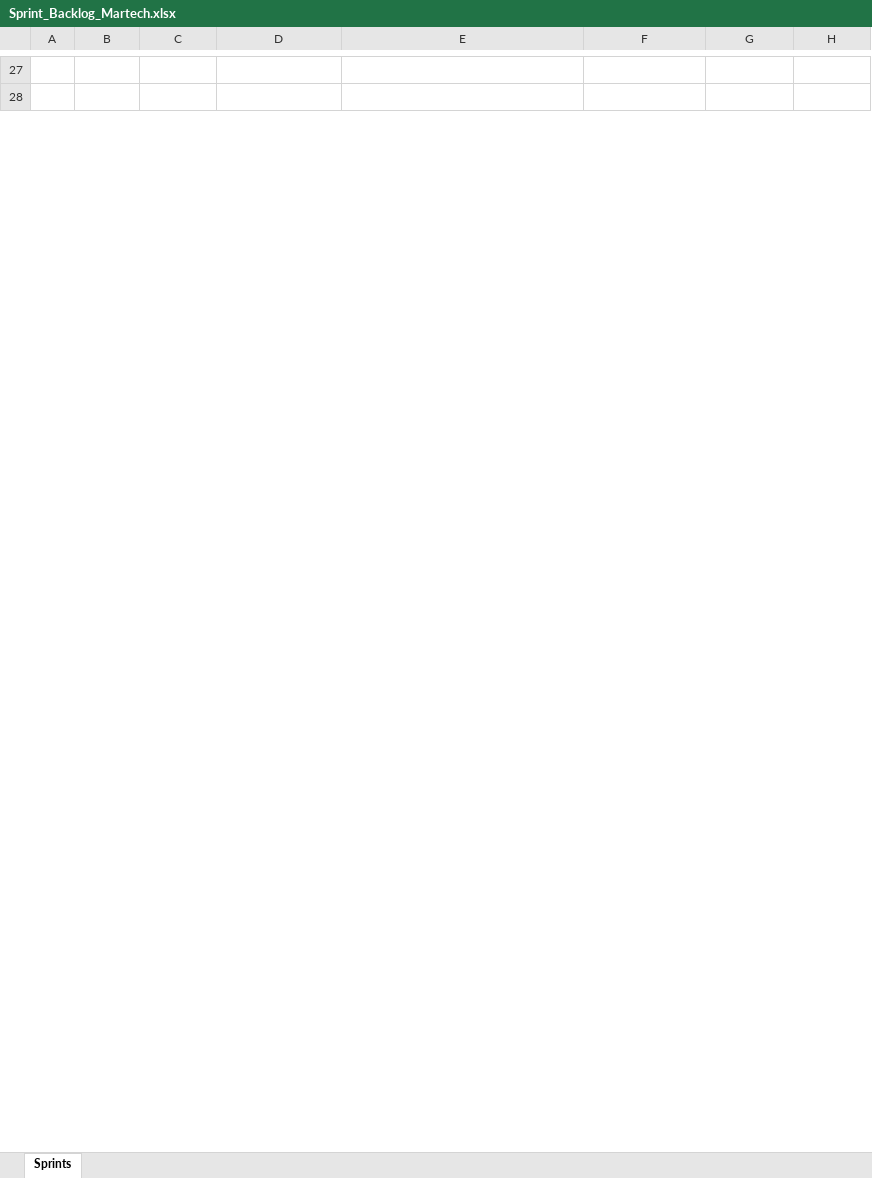
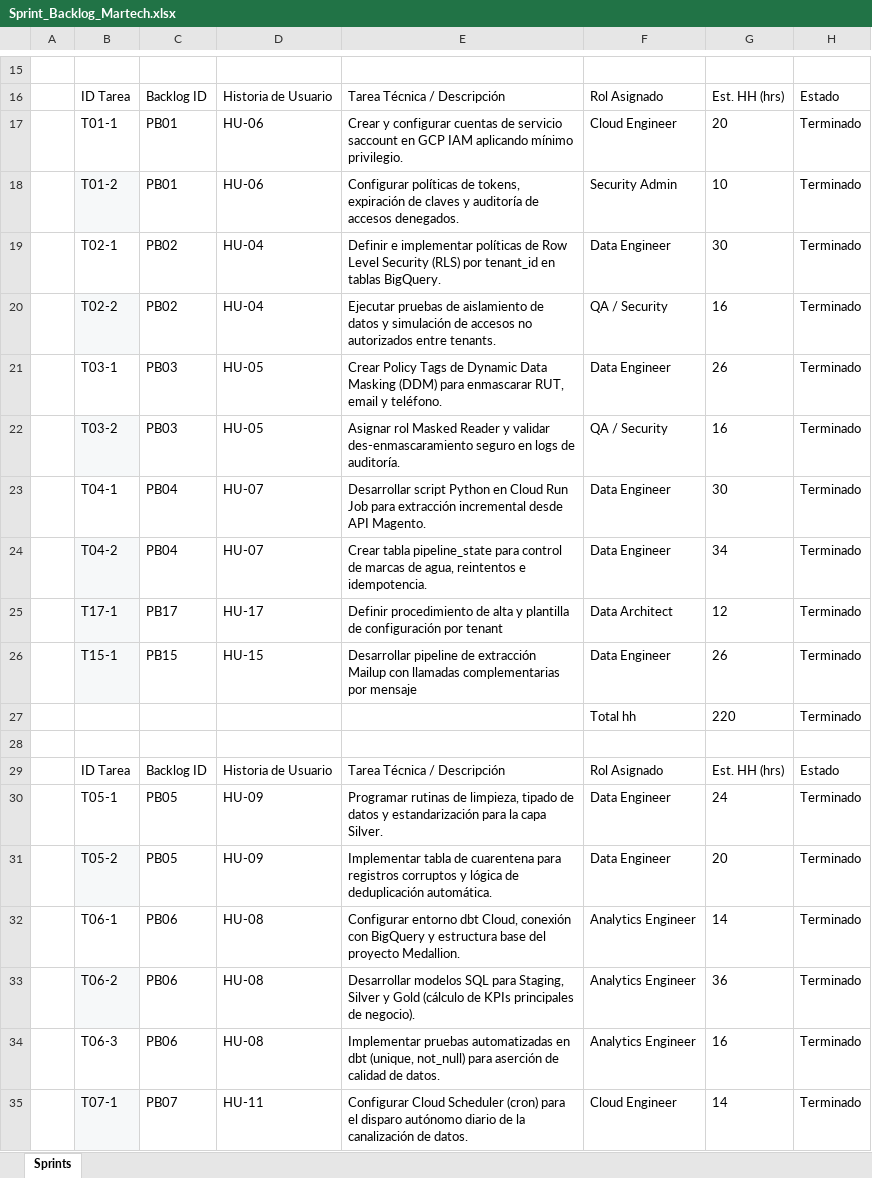
Before and after one commit to JeanPontigo/Martech, an Excel workbook: documentos/Sprint_Backlog_Martech.xlsx, sheet Sprints, drawn as a sheet; only a part is shown, gaps mark what is left out; values as stored, in another font and other column widths than the file's, no borders; charts and pictures and table styles not drawn; addresses are those after the commit; the diff covers the shown part only; the diff names each change by its address in the sheet, - before the commit and + after, or states it on an @@ line.

```diff
--- a/documentos/Sprint_Backlog_Martech.xlsx (sheet Sprints)
+++ b/documentos/Sprint_Backlog_Martech.xlsx (sheet Sprints)
-B16:H16 text colour: #FFFFFF
+B16:H16 text colour: black
+row 17:  | T01-1 | PB01 | HU-06 | Crear y configurar cuentas de servicio saccount en GCP IAM aplicando mínimo privilegio. | Cloud Engineer | 20 | Terminado
+row 18:  | T01-2 | PB01 | HU-06 | Configurar políticas de tokens, expiración de claves y auditoría de accesos denegados. | Security Admin | 10 | Terminado
+row 19:  | T02-1 | PB02 | HU-04 | Definir e implementar políticas de Row Level Security (RLS) por tenant_id en tablas BigQuery. | Data Engineer | 30 | Terminado
+row 20:  | T02-2 | PB02 | HU-04 | Ejecutar pruebas de aislamiento de datos y simulación de accesos no autorizados entre tenants. | QA / Security | 16 | Terminado
+row 21:  | T03-1 | PB03 | HU-05 | Crear Policy Tags de Dynamic Data Masking (DDM) para enmascarar RUT, email y teléfono. | Data Engineer | 26 | Terminado
+row 22:  | T03-2 | PB03 | HU-05 | Asignar rol Masked Reader y validar des-enmascaramiento seguro en logs de auditoría. | QA / Security | 16 | Terminado
+row 23:  | T04-1 | PB04 | HU-07 | Desarrollar script Python en Cloud Run Job para extracción incremental desde API Magento. | Data Engineer | 30 | Terminado
+row 24:  | T04-2 | PB04 | HU-07 | Crear tabla pipeline_state para control de marcas de agua, reintentos e idempotencia. | Data Engineer | 34 | Terminado
+row 25:  | T17-1 | PB17 | HU-17 | Definir procedimiento de alta y plantilla de configuración por tenant | Data Architect | 12 | Terminado
+row 26:  | T15-1 | PB15 | HU-15 | Desarrollar pipeline de extracción Mailup con llamadas complementarias por mensaje | Data Engineer | 26 | Terminado
+row 27:  |  |  |  |  | Total hh | 220 | Terminado
+row 28: (empty)
+row 29:  | ID Tarea | Backlog ID | Historia de Usuario | Tarea Técnica / Descripción | Rol Asignado | Est. HH (hrs) | Estado
+row 30:  | T05-1 | PB05 | HU-09 | Programar rutinas de limpieza, tipado de datos y estandarización para la capa Silver. | Data Engineer | 24 | Terminado
+row 31:  | T05-2 | PB05 | HU-09 | Implementar tabla de cuarentena para registros corruptos y lógica de deduplicación automática. | Data Engineer | 20 | Terminado
+row 32:  | T06-1 | PB06 | HU-08 | Configurar entorno dbt Cloud, conexión con BigQuery y estructura base del proyecto Medallion. | Analytics Engineer | 14 | Terminado
+row 33:  | T06-2 | PB06 | HU-08 | Desarrollar modelos SQL para Staging, Silver y Gold (cálculo de KPIs principales de negocio). | Analytics Engineer | 36 | Terminado
+row 34:  | T06-3 | PB06 | HU-08 | Implementar pruebas automatizadas en dbt (unique, not_null) para aserción de calidad de datos. | Analytics Engineer | 16 | Terminado
+row 35:  | T07-1 | PB07 | HU-11 | Configurar Cloud Scheduler (cron) para el disparo autónomo diario de la canalización de datos. | Cloud Engineer | 14 | Terminado
```
Also changed, not shown: 41 added rows, 21 removed rows, 27 edited cells and cell formats elsewhere in this sheet, charts or pictures, documentos/Historias_Usuario_Martech.xls.xlsx, documentos/Product_Backlog_martech.xlsx, 4 other files.
